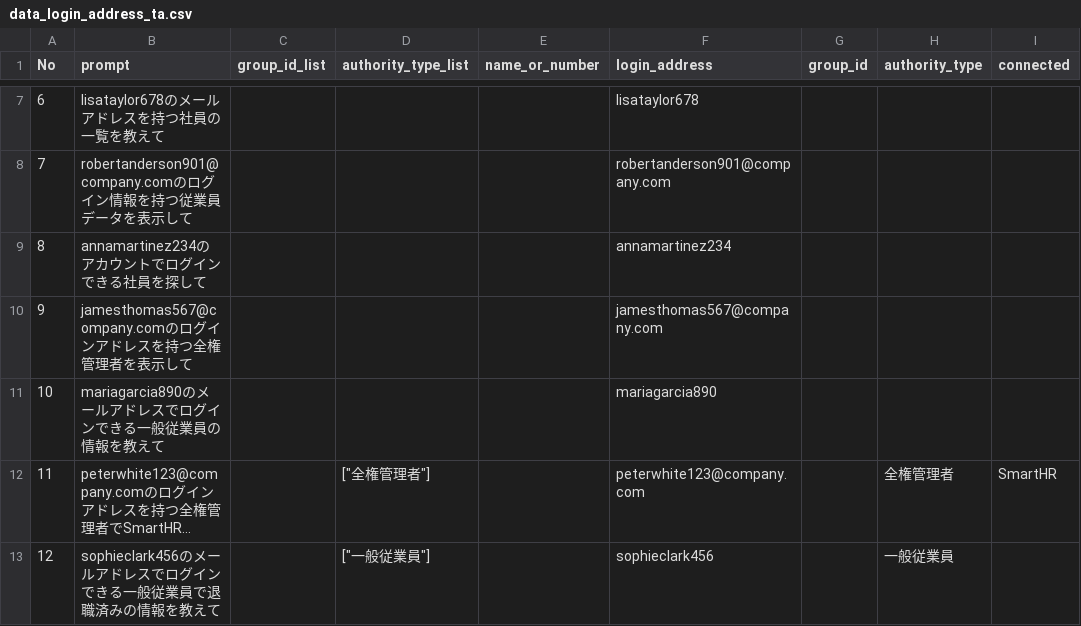
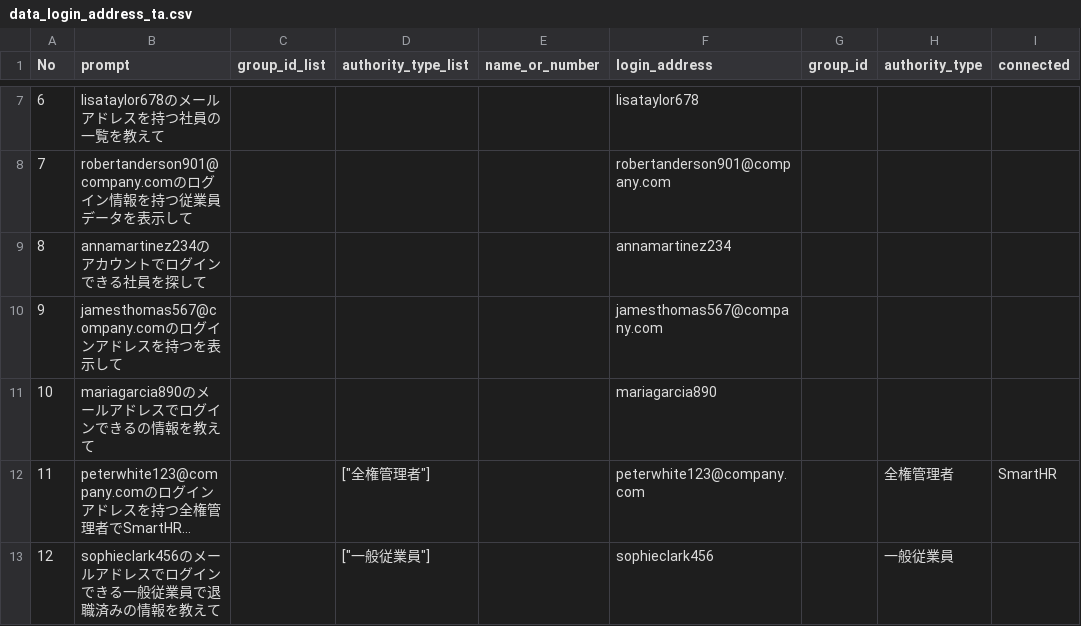
Before and after one commit to Quinn-mfv/smart_search_research_HRS, a CSV file: dataset/ta/data_login_address_ta.csv, drawn as a sheet; only a part is shown, gaps mark what is left out; long unchanged cells end in …; the diff names each change by its address in the sheet, - before the commit and + after, or states it on an @@ line.

```diff
--- a/dataset/ta/data_login_address_ta.csv
+++ b/dataset/ta/data_login_address_ta.csv
-B10 (prompt): …スを持つ全権管理者を表示し…
+B10 (prompt): …スを持つを表示し…
-B11 (prompt): mariagarcia890のメールアドレスでログインできる一般従業員の情報を教えて
+B11 (prompt): mariagarcia890のメールアドレスでログインできるの情報を教えて
```
Also changed, not shown: dataset/ta/data_date_ta.csv, dataset/ta/data_group_id_ta.csv, 3 other files.
